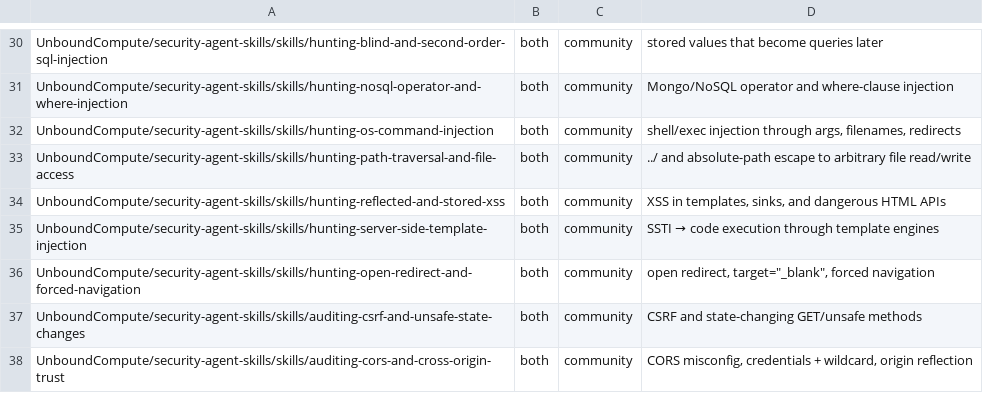
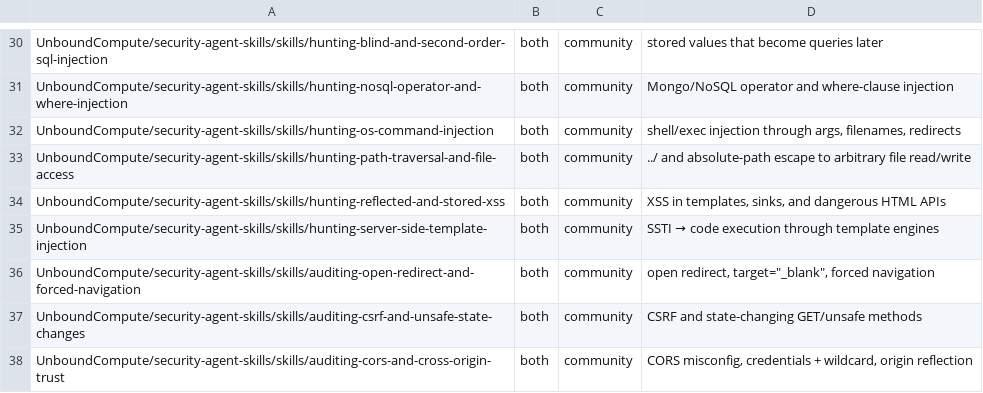
Before and after one commit to feelthefusion/security-kit, a TSV file: install/upstream-skills.tsv, drawn as a sheet; only a part is shown, gaps mark what is left out.

Commit message:
Fix: broken-symlink edge case in link_skill, sec-doctor ok/bad logic, upstream manifest typo (auditing- not hunting- open-redirect)
- link_skill: [ -e ] misses broken symlinks → { [ -e ] || [ -L ]; } + ln -sfn
- sec-doctor: don't print ✓ when skill count < 8
- upstream: auditing-open-redirect-and-forced-navigation (correct name)

```diff
--- a/install/upstream-skills.tsv
+++ b/install/upstream-skills.tsv
@@ -35,3 +35,3 @@ UnboundCompute/security-agent-skills/skills/hunting-reflected-and-stored-xss	bot
 UnboundCompute/security-agent-skills/skills/hunting-server-side-template-injection	both	community	SSTI → code execution through template engines
-UnboundCompute/security-agent-skills/skills/hunting-open-redirect-and-forced-navigation	both	community	open redirect, target="_blank", forced navigation
+UnboundCompute/security-agent-skills/skills/auditing-open-redirect-and-forced-navigation	both	community	open redirect, target="_blank", forced navigation
 UnboundCompute/security-agent-skills/skills/auditing-csrf-and-unsafe-state-changes	both	community	CSRF and state-changing GET/unsafe methods
```
Also changed, not shown: 2 other files.
